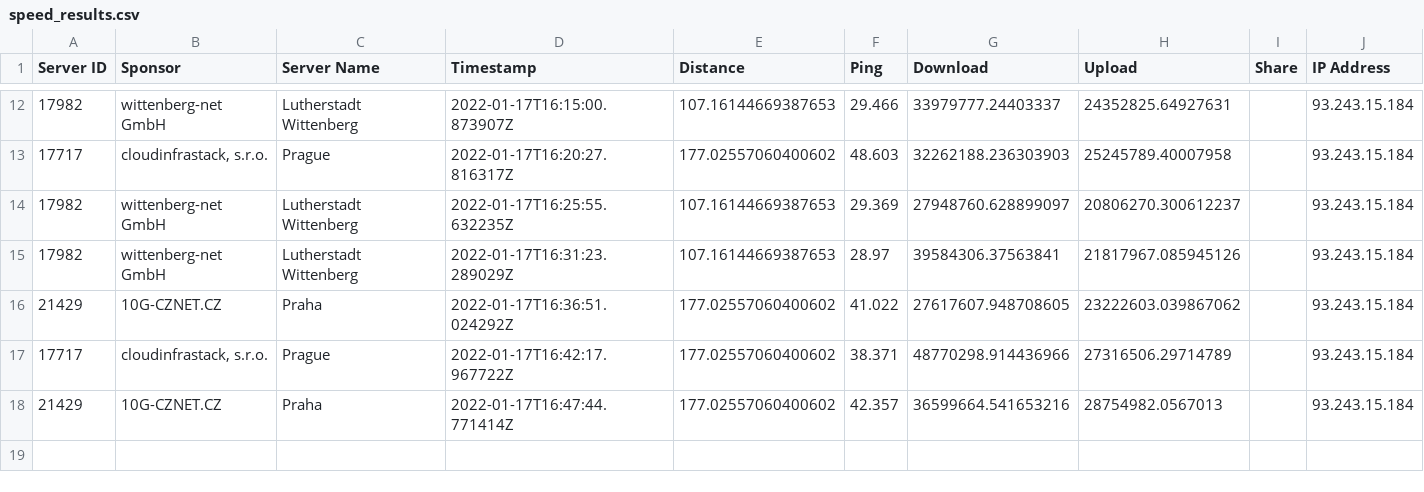
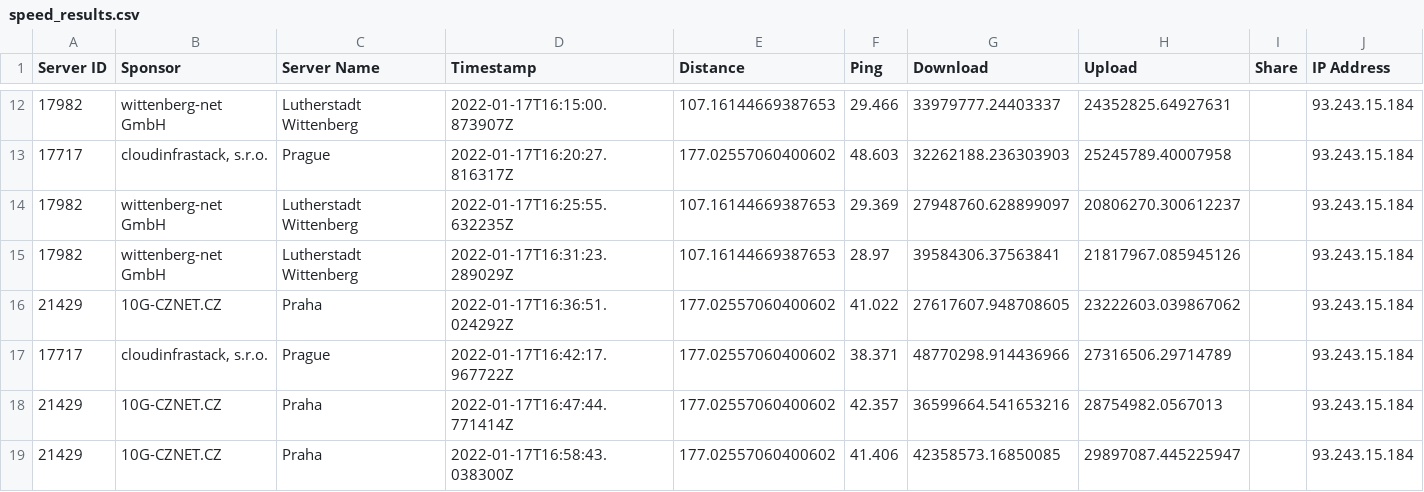
Before and after one commit to FeKoerner/20200323_135631.hdf, a CSV file: speed_results.csv, drawn as a sheet; only a part is shown, gaps mark what is left out.

Commit message:
speedtest result upload

```diff
--- a/speed_results.csv
+++ b/speed_results.csv
@@ -18 +18,2 @@ Server ID,Sponsor,Server Name,Timestamp,Distance,Ping,Download,Upload,Share,IP A
 21429,10G-CZNET.CZ,Praha,2022-01-17T16:47:44.771414Z,177.02557060400602,42.357,36599664.541653216,28754982.0567013,,93.243.15.184
+21429,10G-CZNET.CZ,Praha,2022-01-17T16:58:43.038300Z,177.02557060400602,41.406,42358573.16850085,29897087.445225947,,93.243.15.184
```
